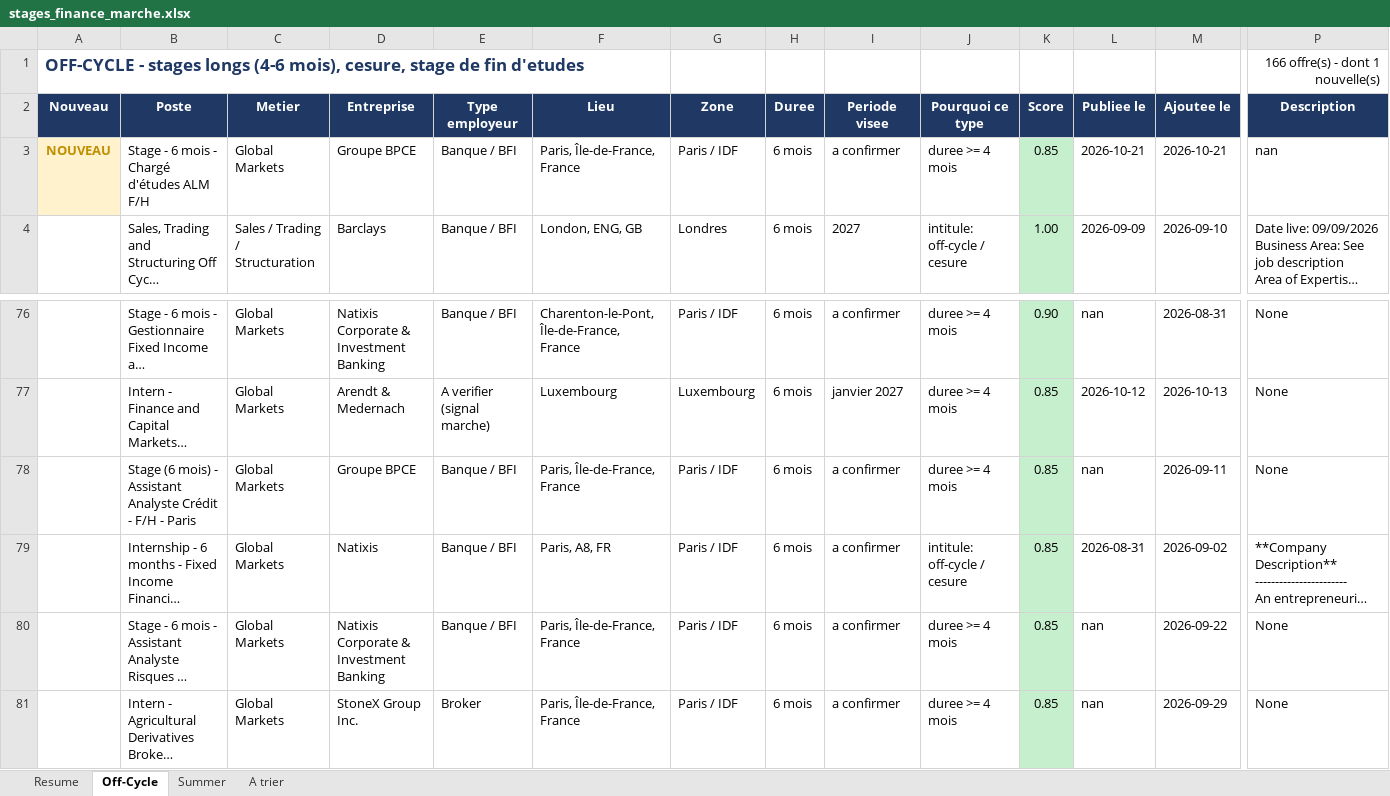
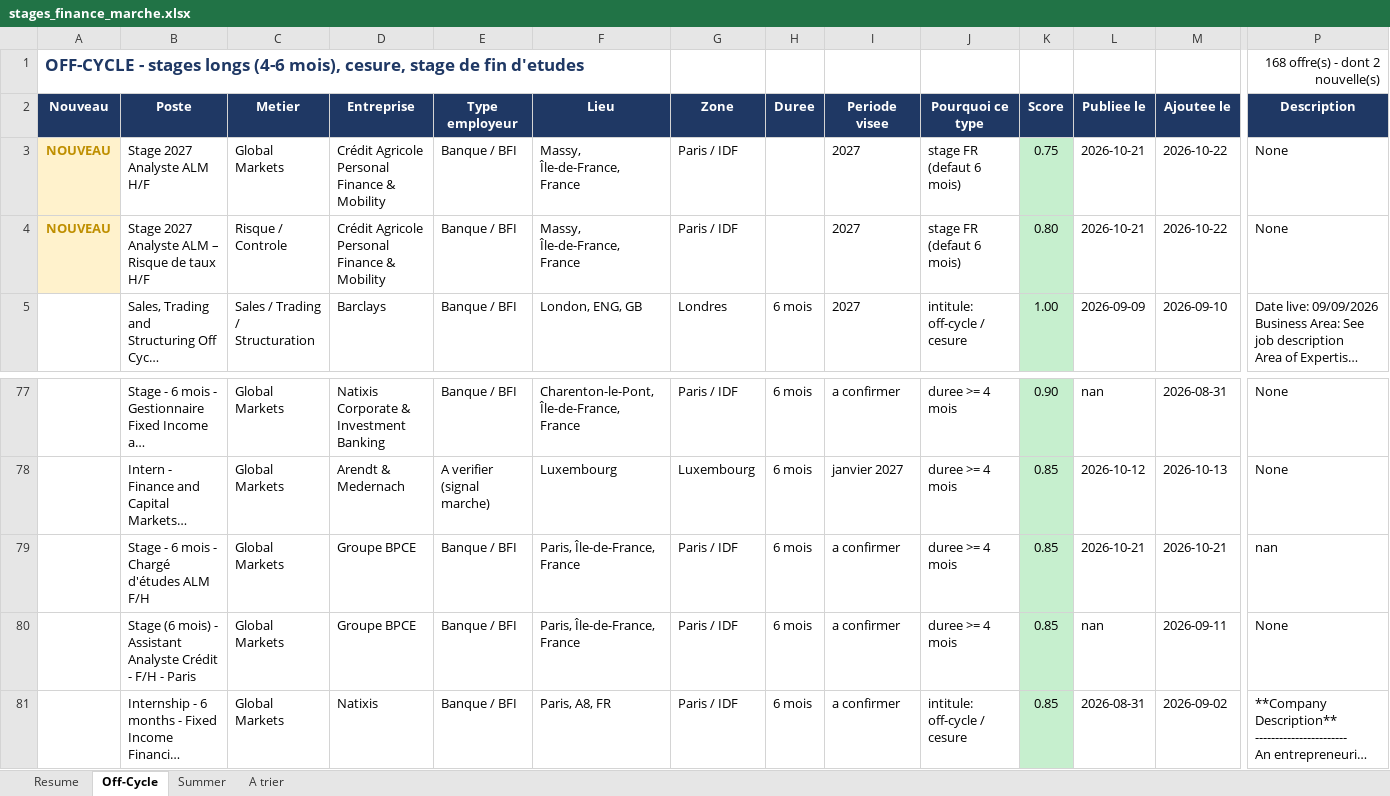
Before and after one commit to sasa2302/finance-internship-scraper, an Excel workbook: data/stages_finance_marche.xlsx, sheet Off-Cycle, drawn as a sheet; only a part is shown, gaps mark what is left out; the shorter side is filled out with more unchanged rows; long unchanged cells end in …; values as stored, in another font and other column widths than the file's, no borders; rows hold the shown columns only; the diff names each change by its address in the sheet, - before the commit and + after, or states it on an @@ line.

```diff
--- a/data/stages_finance_marche.xlsx (sheet Off-Cycle)
+++ b/data/stages_finance_marche.xlsx (sheet Off-Cycle)
-P1 (Description): 166 offre(s) - dont 1 nouvelle(s)
+P1 (Description): 168 offre(s) - dont 2 nouvelle(s)
-B3 (Poste): Stage - 6 mois - Chargé d'études ALM F/H
+B3 (Poste): Stage 2027 Analyste ALM H/F
-D3 (Entreprise): Groupe BPCE
+D3 (Entreprise): Crédit Agricole Personal Finance & Mobility
-F3 (Lieu): Paris, Île-de-France, France
+F3 (Lieu): Massy, Île-de-France, France
-H3 (Duree): 6 mois
+H3 (Duree): (empty)
-I3 (Periode visee): a confirmer
+I3 (Periode visee): 2027
-J3 (Pourquoi ce type): duree >= 4 mois
+J3 (Pourquoi ce type): stage FR (defaut 6 mois)
-K3 (Score): 0.85
+K3 (Score): 0.75
-M3 (Ajoutee le): 2026-10-21
+M3 (Ajoutee le): 2026-10-22
-P3 (Description): nan
+P3 (Description): None
+row 4: NOUVEAU | Stage 2027 Analyste ALM – Risque de taux H/F | Risque / Controle | Crédit Agricole Personal Finance & Mobility | Banque / BFI | Massy, Île-de-France, France | Paris / IDF |  | 2027 | stage FR (defaut 6 mois) | 0.80 | 2026-10-21 | 2026-10-22 | None
+row 79:  | Stage - 6 mois - Chargé d'études ALM F/H | Global Markets | Groupe BPCE | Banque / BFI | Paris, Île-de-France, France | Paris / IDF | 6 mois | a confirmer | duree >= 4 mois | 0.85 | 2026-10-21 | 2026-10-21 | nan
```
Also changed, not shown: sheet Summer, sheet Resume, sheet A trier, 2 other files.
